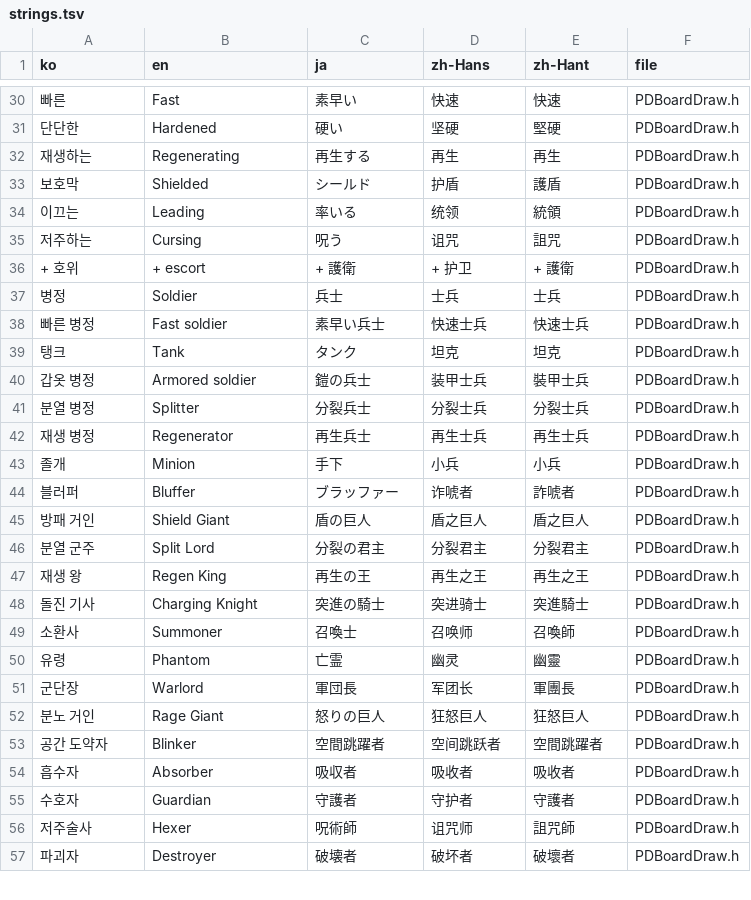
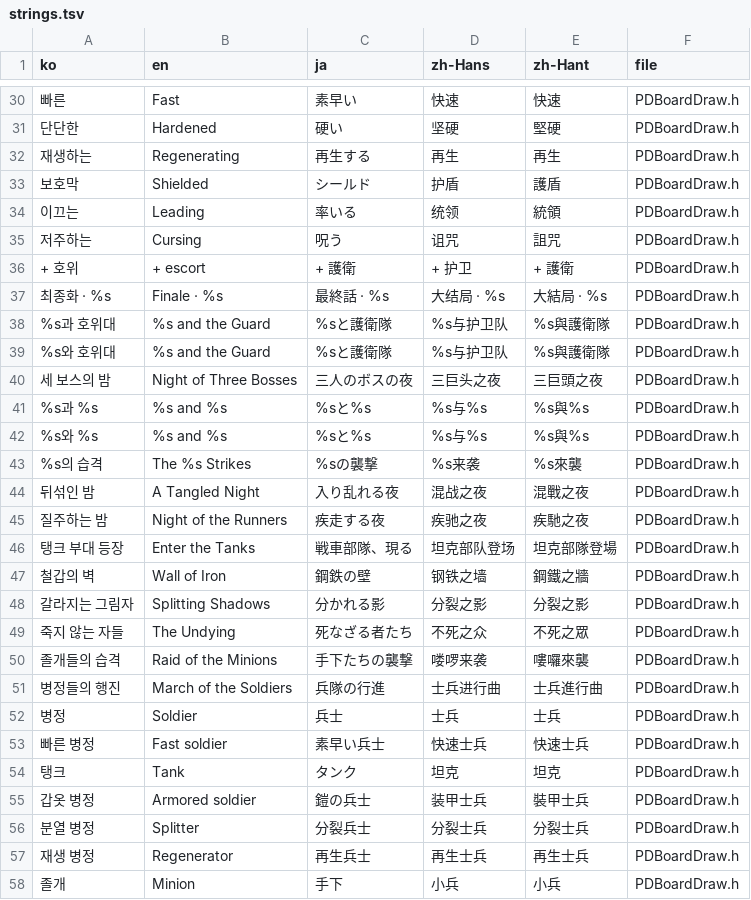
Before and after one commit to myLim820206/ProjectB, a TSV file: tools/lang/strings.tsv, drawn as a sheet; only a part is shown, gaps mark what is left out; the shorter side is filled out with more unchanged rows; the diff covers the shown part only; the diff names each change by its address in the sheet, - before the commit and + after, or states it on an @@ line.

```diff
--- a/tools/lang/strings.tsv
+++ b/tools/lang/strings.tsv
+row 37: 최종화 · %s | Finale · %s | 最終話 · %s | 大结局 · %s | 大結局 · %s | PDBoardDraw.h
+row 38: %s과 호위대 | %s and the Guard | %sと護衛隊 | %s与护卫队 | %s與護衛隊 | PDBoardDraw.h
+row 39: %s와 호위대 | %s and the Guard | %sと護衛隊 | %s与护卫队 | %s與護衛隊 | PDBoardDraw.h
+row 40: 세 보스의 밤 | Night of Three Bosses | 三人のボスの夜 | 三巨头之夜 | 三巨頭之夜 | PDBoardDraw.h
+row 41: %s과 %s | %s and %s | %sと%s | %s与%s | %s與%s | PDBoardDraw.h
+row 42: %s와 %s | %s and %s | %sと%s | %s与%s | %s與%s | PDBoardDraw.h
+row 43: %s의 습격 | The %s Strikes | %sの襲撃 | %s来袭 | %s來襲 | PDBoardDraw.h
+row 44: 뒤섞인 밤 | A Tangled Night | 入り乱れる夜 | 混战之夜 | 混戰之夜 | PDBoardDraw.h
+row 45: 질주하는 밤 | Night of the Runners | 疾走する夜 | 疾驰之夜 | 疾馳之夜 | PDBoardDraw.h
+row 46: 탱크 부대 등장 | Enter the Tanks | 戦車部隊、現る | 坦克部队登场 | 坦克部隊登場 | PDBoardDraw.h
+row 47: 철갑의 벽 | Wall of Iron | 鋼鉄の壁 | 钢铁之墙 | 鋼鐵之牆 | PDBoardDraw.h
+row 48: 갈라지는 그림자 | Splitting Shadows | 分かれる影 | 分裂之影 | 分裂之影 | PDBoardDraw.h
+row 49: 죽지 않는 자들 | The Undying | 死なざる者たち | 不死之众 | 不死之眾 | PDBoardDraw.h
+row 50: 졸개들의 습격 | Raid of the Minions | 手下たちの襲撃 | 喽啰来袭 | 嘍囉來襲 | PDBoardDraw.h
+row 51: 병정들의 행진 | March of the Soldiers | 兵隊の行進 | 士兵进行曲 | 士兵進行曲 | PDBoardDraw.h
```
Also changed, not shown: 7 added rows and 3 removed rows elsewhere in this file, 10 other files.
